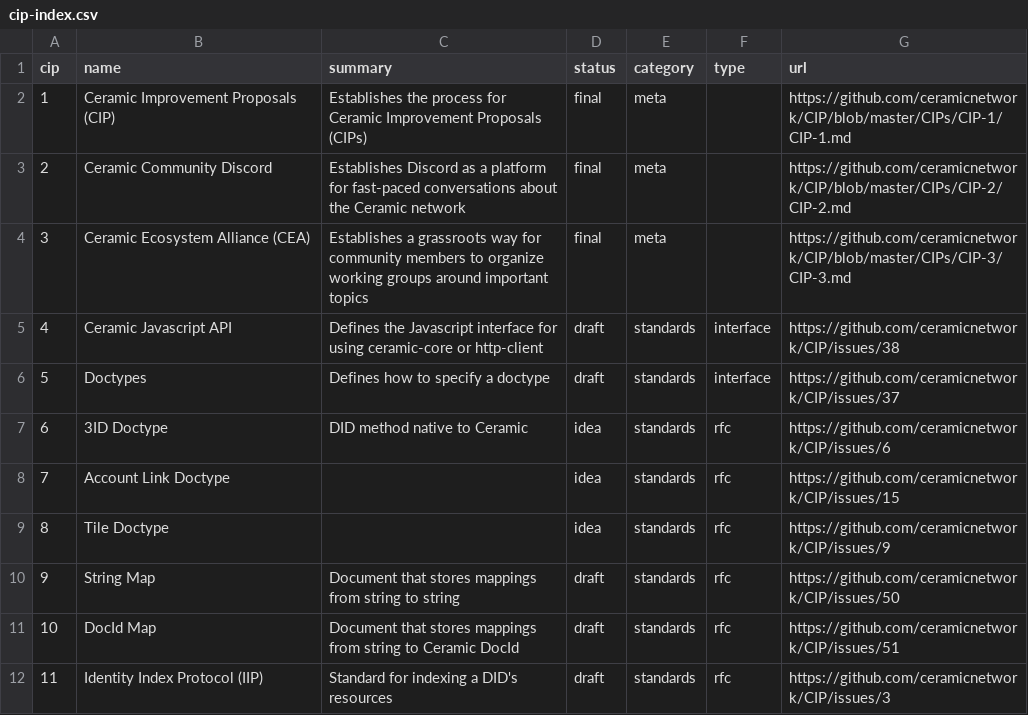
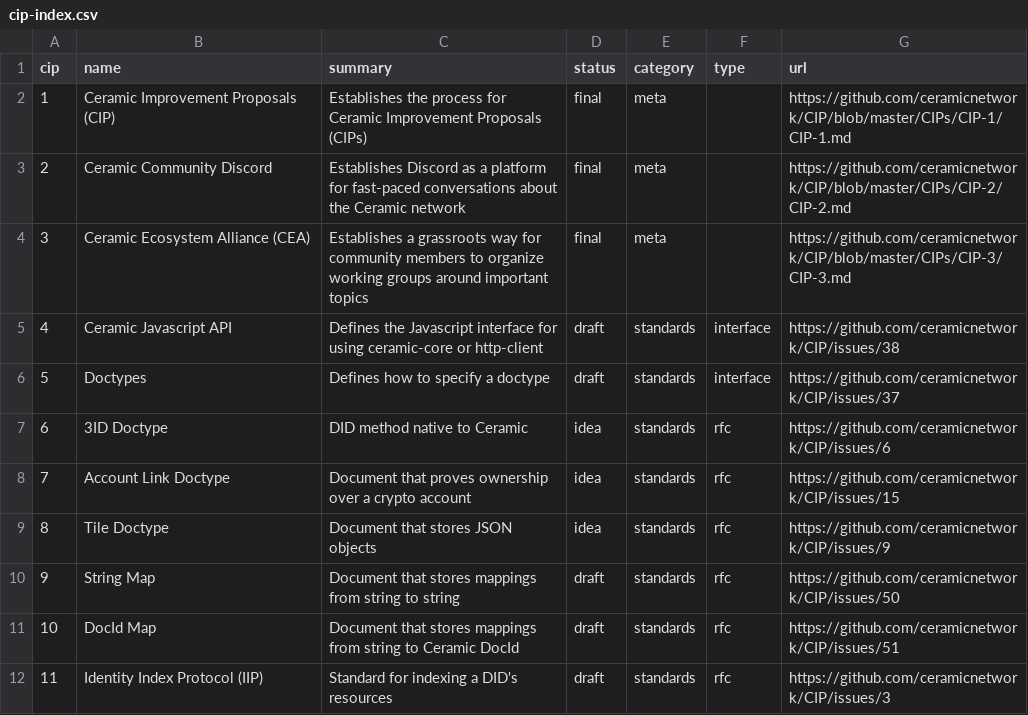
Before and after one commit to ceramicnetwork/CIPs, a CSV file: CIPs/*INDEX/cip-index.csv, drawn as a sheet; only a part is shown.

Commit message:
Update cip-index.csv

```diff
--- a/CIPs/*INDEX/cip-index.csv
+++ b/CIPs/*INDEX/cip-index.csv
@@ -7,4 +7,4 @@ cip,name,summary,status,category,type,url
 6,3ID Doctype,DID method native to Ceramic,idea,standards,rfc,https://github.com/ceramicnetwork/CIP/issues/6
-7,Account Link Doctype,,idea,standards,rfc,https://github.com/ceramicnetwork/CIP/issues/15
-8,Tile Doctype,,idea,standards,rfc,https://github.com/ceramicnetwork/CIP/issues/9
+7,Account Link Doctype,Document that proves ownership over a crypto account,idea,standards,rfc,https://github.com/ceramicnetwork/CIP/issues/15
+8,Tile Doctype,Document that stores JSON objects,idea,standards,rfc,https://github.com/ceramicnetwork/CIP/issues/9
 9,String Map,Document that stores mappings from string to string,draft,standards,rfc,https://github.com/ceramicnetwork/CIP/issues/50
```
